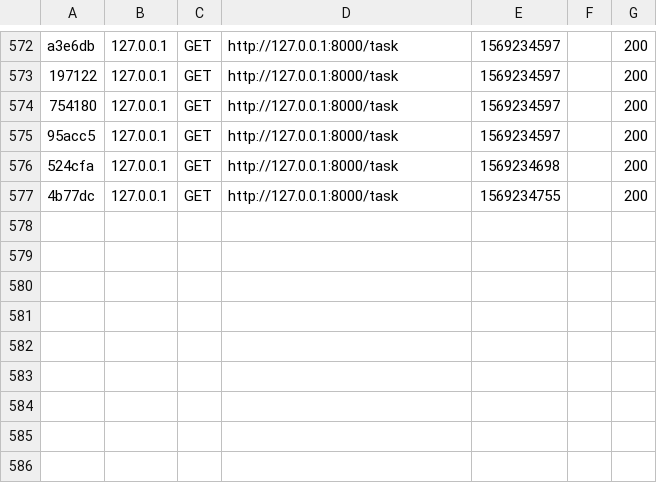
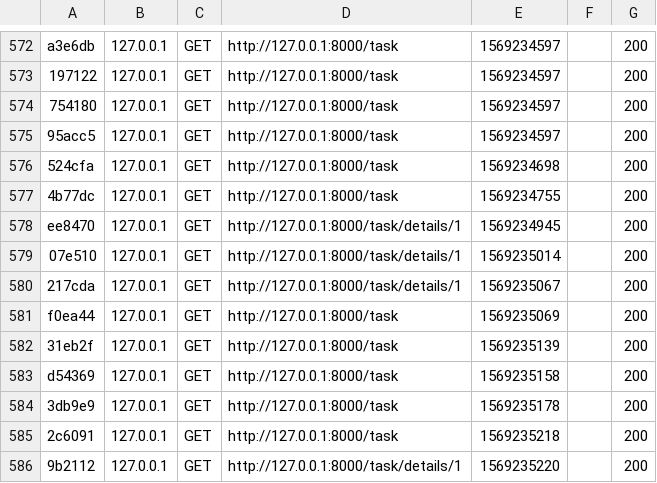
Before and after one commit to ddoongvox/TodosSymfony, a CSV file: var/cache/dev/profiler/index.csv, drawn as a sheet; only a part is shown, gaps mark what is left out.

```diff
--- a/var/cache/dev/profiler/index.csv
+++ b/var/cache/dev/profiler/index.csv
@@ -577 +577,10 @@ a3e6db,127.0.0.1,GET,http://127.0.0.1:8000/task,1569234597,,200
 4b77dc,127.0.0.1,GET,http://127.0.0.1:8000/task,1569234755,,200
+ee8470,127.0.0.1,GET,http://127.0.0.1:8000/task/details/1,1569234945,,200
+07e510,127.0.0.1,GET,http://127.0.0.1:8000/task/details/1,1569235014,,200
+217cda,127.0.0.1,GET,http://127.0.0.1:8000/task/details/1,1569235067,,200
+f0ea44,127.0.0.1,GET,http://127.0.0.1:8000/task,1569235069,,200
+31eb2f,127.0.0.1,GET,http://127.0.0.1:8000/task,1569235139,,200
+d54369,127.0.0.1,GET,http://127.0.0.1:8000/task,1569235158,,200
+3db9e9,127.0.0.1,GET,http://127.0.0.1:8000/task,1569235178,,200
+2c6091,127.0.0.1,GET,http://127.0.0.1:8000/task,1569235218,,200
+9b2112,127.0.0.1,GET,http://127.0.0.1:8000/task/details/1,1569235220,,200
```
Also changed, not shown: 12 other files.
